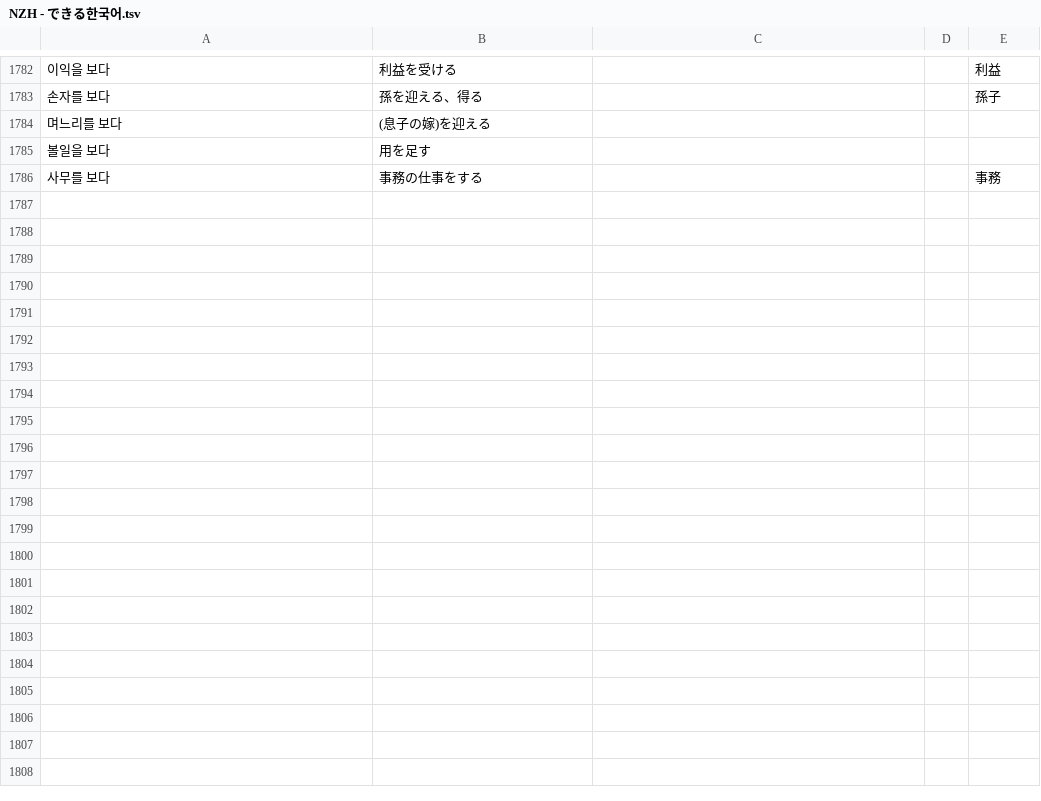
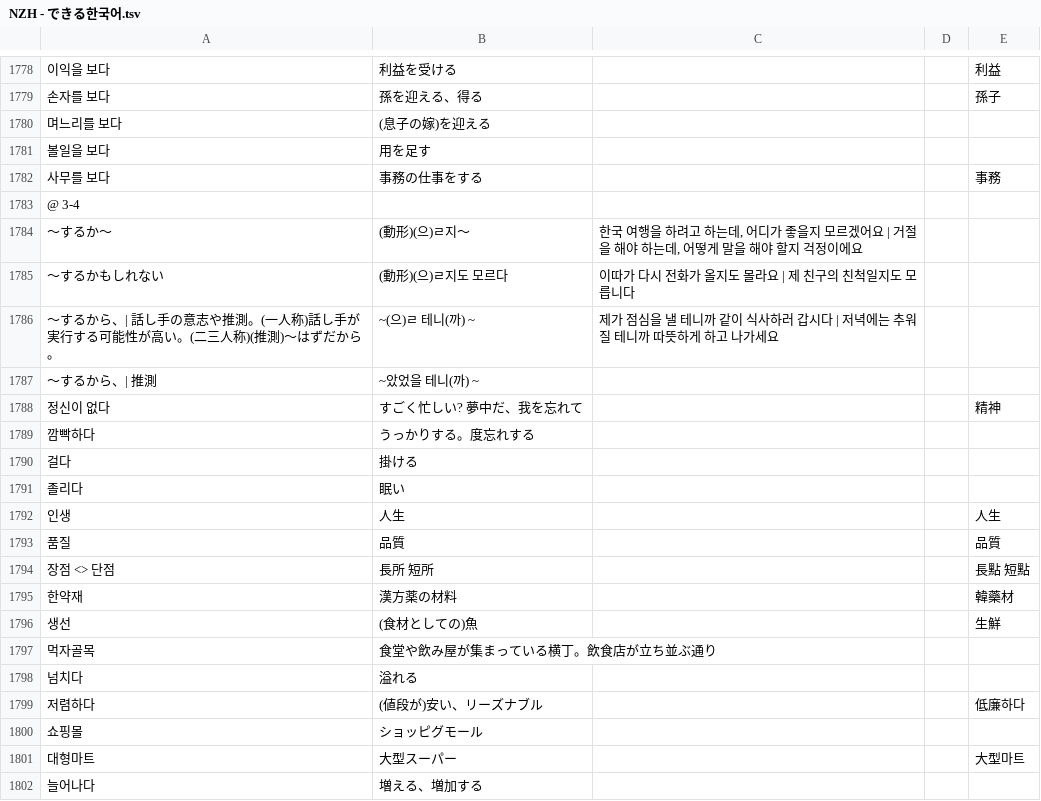
Before and after one commit to jdwebdev/NZH, a TSV file: tsv/NZH - できる한국어.tsv, drawn as a sheet; only a part is shown, gaps mark what is left out; the diff covers the shown part only; the diff names each change by its address in the sheet, - before the commit and + after, or states it on an @@ line.

```diff
--- a/tsv/NZH - できる한국어.tsv
+++ b/tsv/NZH - できる한국어.tsv
+row 1783: @ 3-4
+row 1784: 〜するか〜 | (動形)(으)ㄹ지〜 | 한국 여행을 하려고 하는데, 어디가 좋을지 모르겠어요 | 거절을 해야 하는데, 어떻게 말을 해야 할지 걱정이에요
+row 1785: 〜するかもしれない | (動形)(으)ㄹ지도 모르다 | 이따가 다시 전화가 올지도 몰라요 | 제 친구의 친척일지도 모릅니다
+row 1786: ～するから、| 話し手の意志や推測。(一人称)話し手が実行する可能性が高い。(二三人称)(推測)～はずだから。 | ~(으)ㄹ 테니(까) ~ | 제가 점심을 낼 테니까 같이 식사하러 갑시다 | 저녁에는 추워질 테니까 따뜻하게 하고 나가세요
+row 1787: ～するから、| 推測 | ~았었을 테니(까) ~
@@ row 1364 moved to row 1788: 정신이 없다 @@
+row 1789: 깜빡하다 | うっかりする。度忘れする
@@ row 1444 moved to row 1790: 걸다 @@
+row 1791: 졸리다 | 眠い
+row 1792: 인생 | 人生 |  |  | 人生
+row 1793: 품질 | 品質 |  |  | 品質
+row 1794: 장점 <> 단점 | 長所 短所 |  |  | 長點 短點
+row 1795: 한약재 | 漢方薬の材料 |  |  | 韓藥材
+row 1796: 생선 | (食材としての)魚 |  |  | 生鮮
+row 1797: 먹자골목 | 食堂や飲み屋が集まっている横丁。飲食店が立ち並ぶ通り
+row 1798: 넘치다 | 溢れる
+row 1799: 저렴하다 | (値段が)安い、リーズナブル |  |  | 低廉하다
+row 1800: 쇼핑몰 | ショッピグモール
+row 1801: 대형마트 | 大型スーパー |  |  | 大型마트
+row 1802: 늘어나다 | 増える、増加する
```
Also changed, not shown: 28 added rows, 1 removed row and 1 moved row elsewhere in this file, tsv/NZH - 本気で学ぶ中国語.tsv.
